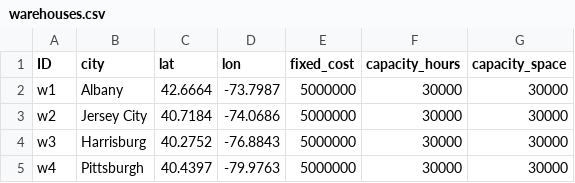
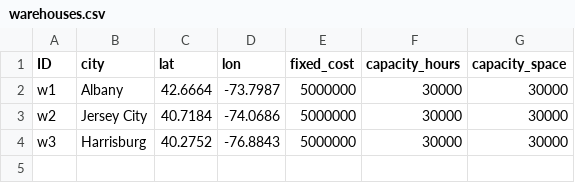
Before and after one commit to scm275/problem_sets_scm275, a CSV file: gen_scnd_demand/warehouses.csv, drawn as a sheet.

```diff
--- a/gen_scnd_demand/warehouses.csv
+++ b/gen_scnd_demand/warehouses.csv
@@ -4,2 +4 @@ w2,Jersey City,40.7184,-74.0686,5000000,30000,30000
 w3,Harrisburg,40.2752,-76.8843,5000000,30000,30000
-w4,Pittsburgh,40.4397,-79.9763,5000000,30000,30000
```
Also changed, not shown: 5 other files.
